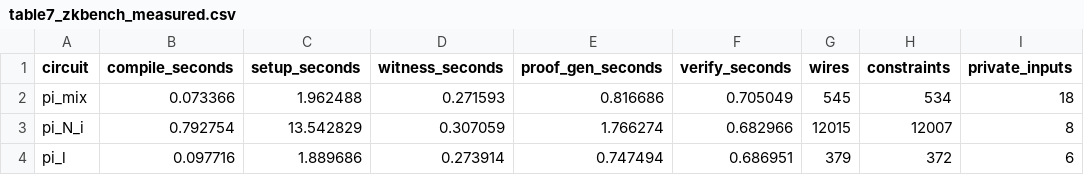
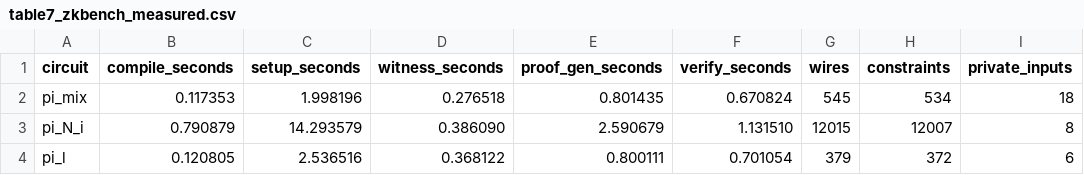
Before and after one commit to GQQQy/clever-cee, a CSV file: experiment_results/table7_zkbench/table7_zkbench_measured.csv, drawn as a sheet; only a part is shown; the diff names each change by its address in the sheet, - before the commit and + after, or states it on an @@ line.

```diff
--- a/experiment_results/table7_zkbench/table7_zkbench_measured.csv
+++ b/experiment_results/table7_zkbench/table7_zkbench_measured.csv
-B2 (compile_seconds): 0.073366
+B2 (compile_seconds): 0.117353
-C2 (setup_seconds): 1.962488
+C2 (setup_seconds): 1.998196
-D2 (witness_seconds): 0.271593
+D2 (witness_seconds): 0.276518
-E2 (proof_gen_seconds): 0.816686
+E2 (proof_gen_seconds): 0.801435
-F2 (verify_seconds): 0.705049
+F2 (verify_seconds): 0.670824
-B3 (compile_seconds): 0.792754
+B3 (compile_seconds): 0.790879
-C3 (setup_seconds): 13.542829
+C3 (setup_seconds): 14.293579
-D3 (witness_seconds): 0.307059
+D3 (witness_seconds): 0.386090
-E3 (proof_gen_seconds): 1.766274
+E3 (proof_gen_seconds): 2.590679
-F3 (verify_seconds): 0.682966
+F3 (verify_seconds): 1.131510
-B4 (compile_seconds): 0.097716
+B4 (compile_seconds): 0.120805
-C4 (setup_seconds): 1.889686
+C4 (setup_seconds): 2.536516
-D4 (witness_seconds): 0.273914
+D4 (witness_seconds): 0.368122
-E4 (proof_gen_seconds): 0.747494
+E4 (proof_gen_seconds): 0.800111
-F4 (verify_seconds): 0.686951
+F4 (verify_seconds): 0.701054
```
Also changed, not shown: 23 other files.
